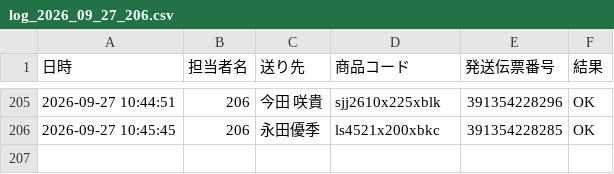
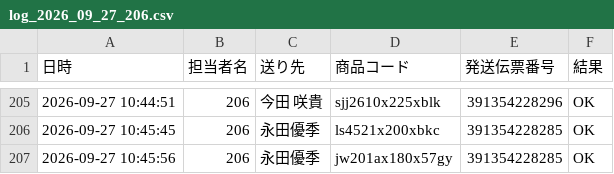
Before and after one commit to hirono-s1015/picking-app, a CSV file: logs/log_2026_09_27_206.csv, drawn as a sheet; only a part is shown, gaps mark what is left out.

Commit message:
[log] 391354228285 OK

```diff
--- a/logs/log_2026_09_27_206.csv
+++ b/logs/log_2026_09_27_206.csv
@@ -206 +206,2 @@
 2026-09-27 10:45:45,206,永田優季,ls4521x200xbkc,391354228285,OK
+2026-09-27 10:45:56,206,永田優季,jw201ax180x57gy,391354228285,OK
```
